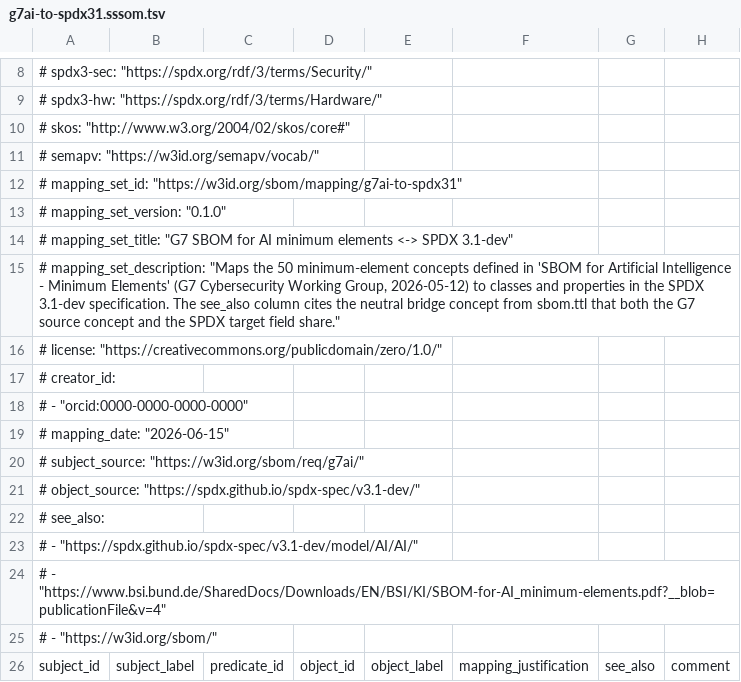
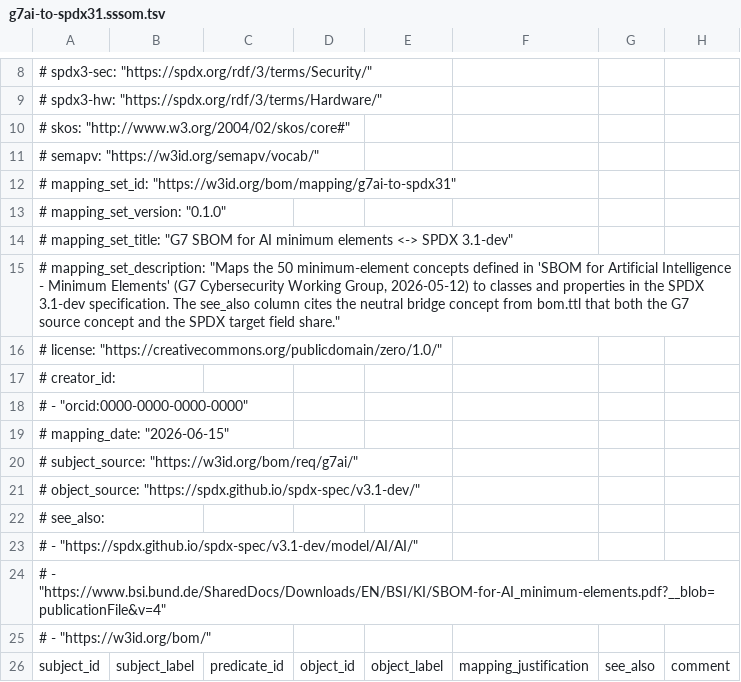
Before and after one commit to bact/bom, a TSV file: docs/mapping/g7ai-to-spdx31.sssom.tsv, drawn as a sheet; only a part is shown, gaps mark what is left out; the diff covers the shown part only.

```diff
--- a/docs/mapping/g7ai-to-spdx31.sssom.tsv
+++ b/docs/mapping/g7ai-to-spdx31.sssom.tsv
@@ -11,6 +11,6 @@
 #   semapv: "https://w3id.org/semapv/vocab/"
-# mapping_set_id: "https://w3id.org/sbom/mapping/g7ai-to-spdx31"
+# mapping_set_id: "https://w3id.org/bom/mapping/g7ai-to-spdx31"
 # mapping_set_version: "0.1.0"
 # mapping_set_title: "G7 SBOM for AI minimum elements <-> SPDX 3.1-dev"
-# mapping_set_description: "Maps the 50 minimum-element concepts defined in 'SBOM for Artificial Intelligence - Minimum Elements' (G7 Cybersecurity Working Group, 2026-05-12) to classes and properties in the SPDX 3.1-dev specification. The see_also column cites the neutral bridge concept from sbom.ttl that both the G7 source concept and the SPDX target field share."
+# mapping_set_description: "Maps the 50 minimum-element concepts defined in 'SBOM for Artificial Intelligence - Minimum Elements' (G7 Cybersecurity Working Group, 2026-05-12) to classes and properties in the SPDX 3.1-dev specification. The see_also column cites the neutral bridge concept from bom.ttl that both the G7 source concept and the SPDX target field share."
 # license: "https://creativecommons.org/publicdomain/zero/1.0/"
@@ -19,3 +19,3 @@
 # mapping_date: "2026-06-15"
-# subject_source: "https://w3id.org/sbom/req/g7ai/"
+# subject_source: "https://w3id.org/bom/req/g7ai/"
 # object_source: "https://spdx.github.io/spdx-spec/v3.1-dev/"
@@ -24,3 +24,3 @@
 #   - "https://www.bsi.bund.de/SharedDocs/Downloads/EN/BSI/KI/SBOM-for-AI_minimum-elements.pdf?__blob=publicationFile&v=4"
-#   - "https://w3id.org/sbom/"
+#   - "https://w3id.org/bom/"
 subject_id	subject_label	predicate_id	object_id	object_label	mapping_justification	see_also	comment
```
Also changed, not shown: 63 edited cells elsewhere in this file, docs/mapping/bsi-to-spdx31.sssom.tsv, docs/mapping/euaiact-anx8-a-to-semic.sssom.tsv, 35 other files.
